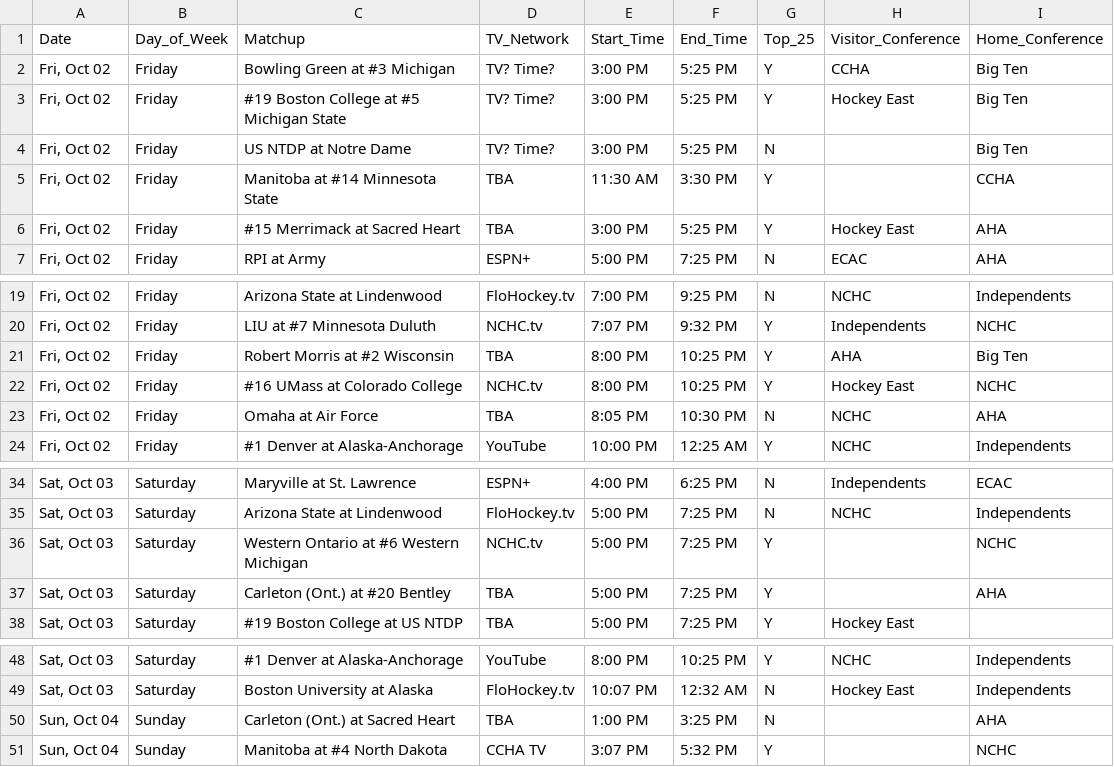
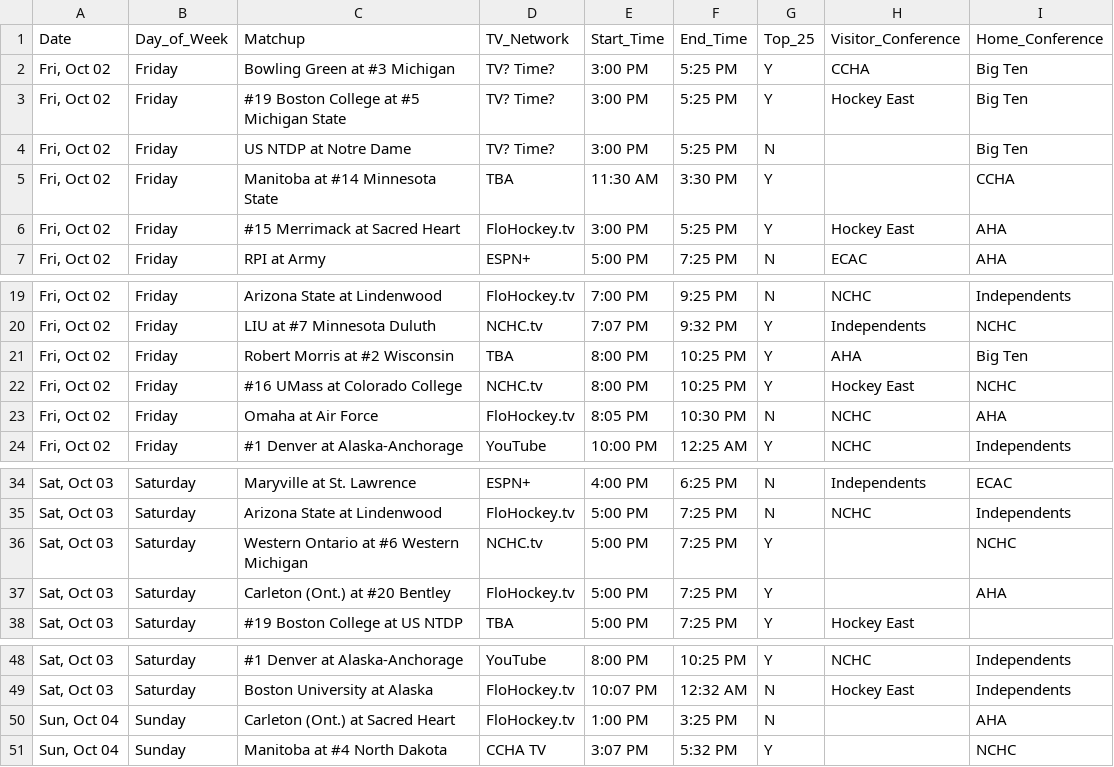
Before and after one commit to matthewkilleen0830/College-Hockey-Viewing-Schedule, a CSV file: currentWeek/01_weekFull.csv, drawn as a sheet; only a part is shown, gaps mark what is left out.

Commit message:
Endless TV updates

```diff
--- a/currentWeek/01_weekFull.csv
+++ b/currentWeek/01_weekFull.csv
@@ -5,3 +5,3 @@
 "Fri, Oct 02",Friday,Manitoba at #14 Minnesota State,TBA,11:30 AM,3:30 PM,Y,,CCHA
-"Fri, Oct 02",Friday,#15 Merrimack at Sacred Heart,TBA,3:00 PM,5:25 PM,Y,Hockey East,AHA
+"Fri, Oct 02",Friday,#15 Merrimack at Sacred Heart,FloHockey.tv,3:00 PM,5:25 PM,Y,Hockey East,AHA
 "Fri, Oct 02",Friday,RPI at Army,ESPN+,5:00 PM,7:25 PM,N,ECAC,AHA
@@ -22,3 +22,3 @@
 "Fri, Oct 02",Friday,#16 UMass at Colorado College,NCHC.tv,8:00 PM,10:25 PM,Y,Hockey East,NCHC
-"Fri, Oct 02",Friday,Omaha at Air Force,TBA,8:05 PM,10:30 PM,N,NCHC,AHA
+"Fri, Oct 02",Friday,Omaha at Air Force,FloHockey.tv,8:05 PM,10:30 PM,N,NCHC,AHA
 "Fri, Oct 02",Friday,#1 Denver at Alaska-Anchorage,YouTube,10:00 PM,12:25 AM,Y,NCHC,Independents
@@ -36,3 +36,3 @@
 "Sat, Oct 03",Saturday,Western Ontario at #6 Western Michigan,NCHC.tv,5:00 PM,7:25 PM,Y,,NCHC
-"Sat, Oct 03",Saturday,Carleton (Ont.) at #20 Bentley,TBA,5:00 PM,7:25 PM,Y,,AHA
+"Sat, Oct 03",Saturday,Carleton (Ont.) at #20 Bentley,FloHockey.tv,5:00 PM,7:25 PM,Y,,AHA
 "Sat, Oct 03",Saturday,#19 Boston College at US NTDP,TBA,5:00 PM,7:25 PM,Y,Hockey East,
@@ -49,3 +49,3 @@
 "Sat, Oct 03",Saturday,Boston University at Alaska,FloHockey.tv,10:07 PM,12:32 AM,N,Hockey East,Independents
-"Sun, Oct 04",Sunday,Carleton (Ont.) at Sacred Heart,TBA,1:00 PM,3:25 PM,N,,AHA
+"Sun, Oct 04",Sunday,Carleton (Ont.) at Sacred Heart,FloHockey.tv,1:00 PM,3:25 PM,N,,AHA
 "Sun, Oct 04",Sunday,Manitoba at #4 North Dakota,CCHA TV,3:07 PM,5:32 PM,Y,,NCHC
```
